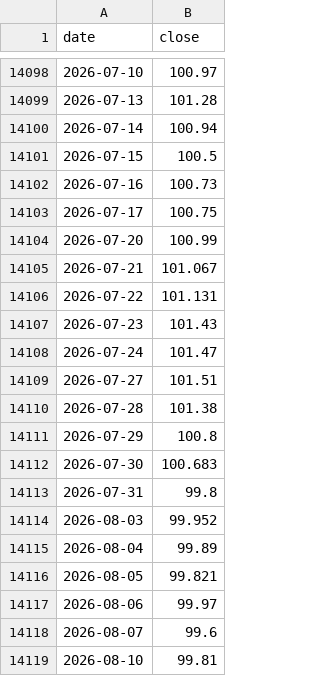
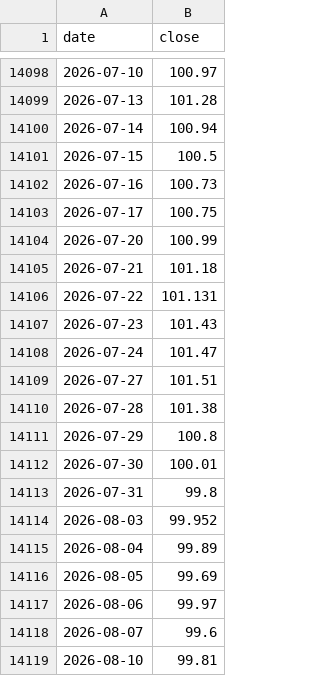
Before and after one commit to hansol-star/-, a CSV file: data/history/DX-Y.NYB.csv, drawn as a sheet; only a part is shown, gaps mark what is left out.

```diff
--- a/data/history/DX-Y.NYB.csv
+++ b/data/history/DX-Y.NYB.csv
@@ -14104,3 +14104,3 @@ date,close
 2026-07-20,100.99
-2026-07-21,101.067
+2026-07-21,101.18
 2026-07-22,101.131
@@ -14111,3 +14111,3 @@ date,close
 2026-07-29,100.8
-2026-07-30,100.683
+2026-07-30,100.01
 2026-07-31,99.8
@@ -14115,3 +14115,3 @@ date,close
 2026-08-04,99.89
-2026-08-05,99.821
+2026-08-05,99.69
 2026-08-06,99.97
```
Also changed, not shown: data/history/AAPL.csv, data/history/AVGO.csv, 50 other files.
